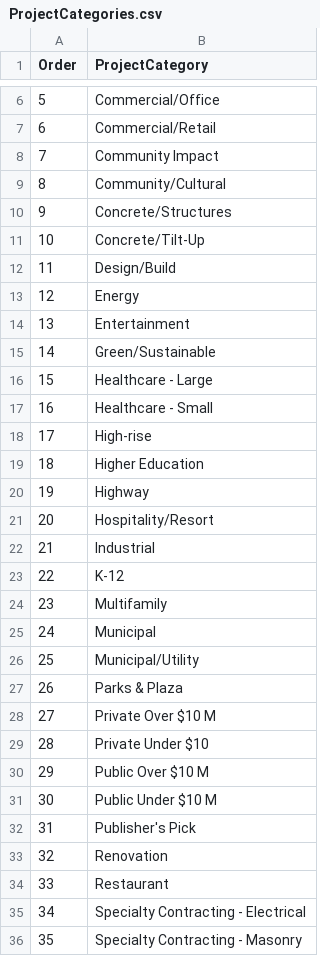
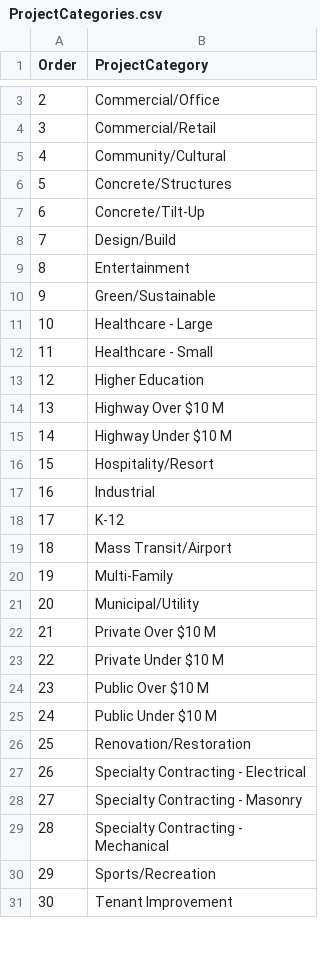
Before and after one commit to jlmontie/awards-submissions-workflow, a CSV file: 2025-11-11_UCD_Winner_Formatting/ProjectCategories.csv, drawn as a sheet; only a part is shown, gaps mark what is left out; the shorter side is filled out with more unchanged rows; removed rows and columns are numbered as before the commit, all else as after; the diff covers the shown part only; the diff names each change by its address in the sheet, - before the commit and + after, or states it on an @@ line.

```diff
--- a/2025-11-11_UCD_Winner_Formatting/ProjectCategories.csv
+++ b/2025-11-11_UCD_Winner_Formatting/ProjectCategories.csv
@@ column A (Order) renumbered from row 2 down @@
-row 8: 7 | Community Impact
-row 13: 12 | Energy
-row 18: 17 | High-rise
-B14 (ProjectCategory): Highway
+B14 (ProjectCategory): Highway Over $10 M
+row 15: 14 | Highway Under $10 M
-B19 (ProjectCategory): Multifamily
+B19 (ProjectCategory): Mass Transit/Airport
-B20 (ProjectCategory): Municipal
+B20 (ProjectCategory): Multi-Family
-row 27: 26 | Parks & Plaza
-B23 (ProjectCategory): Private Under $10
+B23 (ProjectCategory): Private Under $10 M
-B26 (ProjectCategory): Publisher's Pick
+B26 (ProjectCategory): Renovation/Restoration
-row 33: 32 | Renovation
-row 34: 33 | Restaurant
```
Also changed, not shown: 3 removed rows and 1 edited cell elsewhere in this file, 6 other files.
